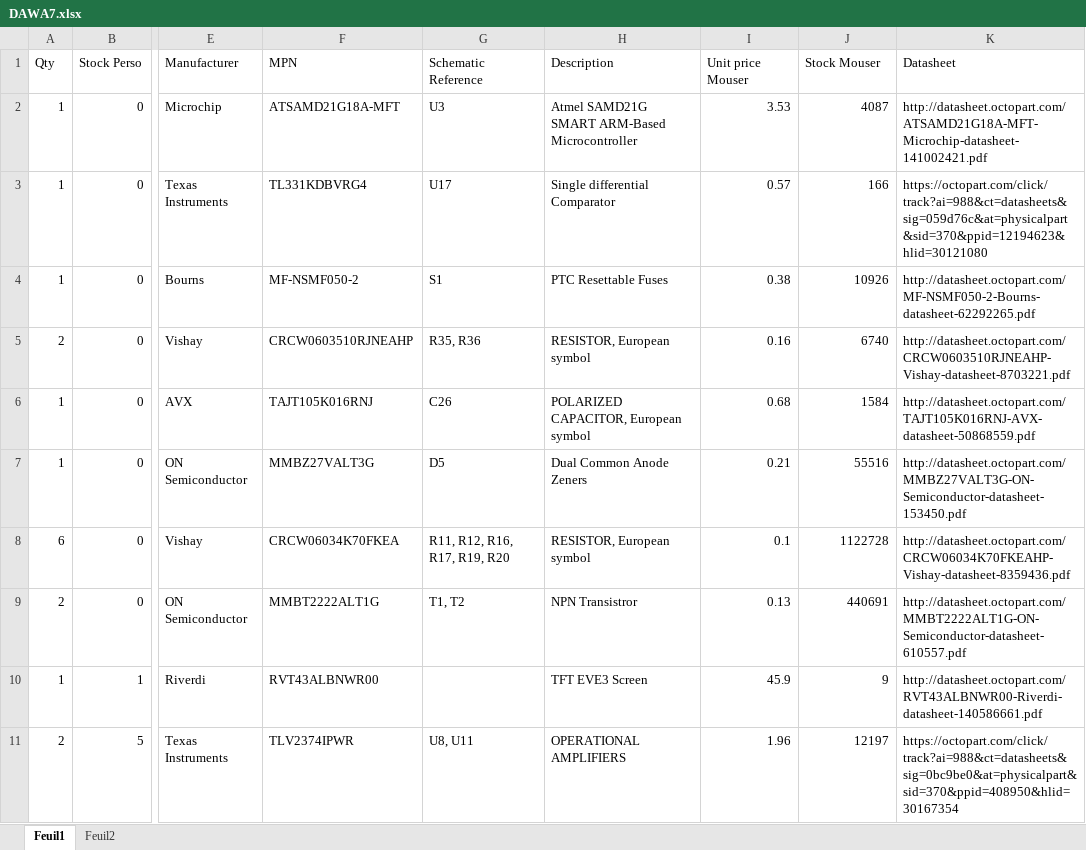
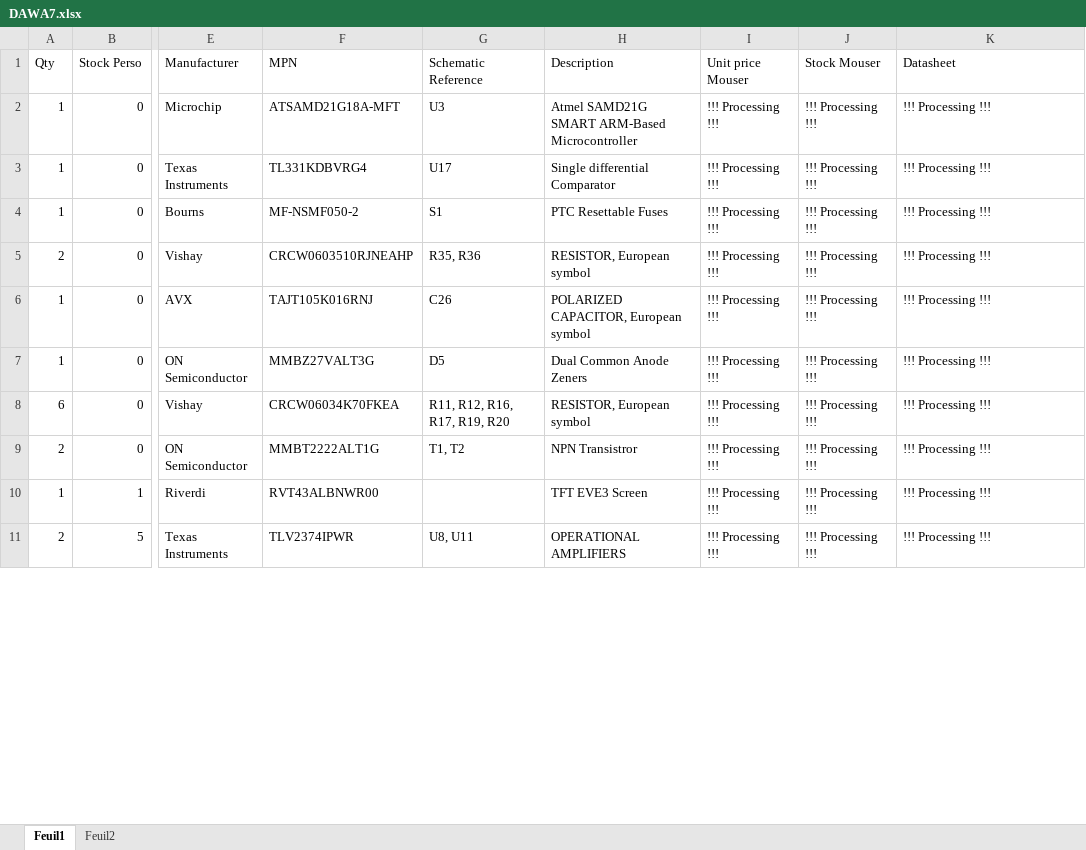
Before and after one commit to quichedood/DAWA-7.x, an Excel workbook: 02-PCB/BOM/DAWA7.xlsx, sheet Feuil1, drawn as a sheet; only a part is shown, gaps mark what is left out; values as stored, in another font and other column widths than the file's, no borders; table styles not drawn; the diff covers the shown part only; the diff names each change by its address in the sheet, - before the commit and + after, or states it on an @@ line.

```diff
--- a/02-PCB/BOM/DAWA7.xlsx (sheet Feuil1)
+++ b/02-PCB/BOM/DAWA7.xlsx (sheet Feuil1)
-I2 (Unit price Mouser): 3.53
+I2 (Unit price Mouser): !!! Processing !!!
-J2 (Stock Mouser): 4087
+J2 (Stock Mouser): !!! Processing !!!
-K2 (Datasheet): http://datasheet.octopart.com/ATSAMD21G18A-MFT-Microchip-datasheet-141002421.pdf
+K2 (Datasheet): !!! Processing !!!
-I3 (Unit price Mouser): 0.57
+I3 (Unit price Mouser): !!! Processing !!!
-J3 (Stock Mouser): 166
+J3 (Stock Mouser): !!! Processing !!!
-K3 (Datasheet): https://octopart.com/click/track?ai=988&ct=datasheets&sig=059d76c&at=physicalpart&sid=370&ppid=12194623&hlid=30121080
+K3 (Datasheet): !!! Processing !!!
-I4 (Unit price Mouser): 0.38
+I4 (Unit price Mouser): !!! Processing !!!
-J4 (Stock Mouser): 10926
+J4 (Stock Mouser): !!! Processing !!!
-K4 (Datasheet): http://datasheet.octopart.com/MF-NSMF050-2-Bourns-datasheet-62292265.pdf
+K4 (Datasheet): !!! Processing !!!
-I5 (Unit price Mouser): 0.16
+I5 (Unit price Mouser): !!! Processing !!!
-J5 (Stock Mouser): 6740
+J5 (Stock Mouser): !!! Processing !!!
-K5 (Datasheet): http://datasheet.octopart.com/CRCW0603510RJNEAHP-Vishay-datasheet-8703221.pdf
+K5 (Datasheet): !!! Processing !!!
-I6 (Unit price Mouser): 0.68
+I6 (Unit price Mouser): !!! Processing !!!
-J6 (Stock Mouser): 1584
+J6 (Stock Mouser): !!! Processing !!!
-K6 (Datasheet): http://datasheet.octopart.com/TAJT105K016RNJ-AVX-datasheet-50868559.pdf
+K6 (Datasheet): !!! Processing !!!
-I7 (Unit price Mouser): 0.21
+I7 (Unit price Mouser): !!! Processing !!!
-J7 (Stock Mouser): 55516
+J7 (Stock Mouser): !!! Processing !!!
-K7 (Datasheet): http://datasheet.octopart.com/MMBZ27VALT3G-ON-Semiconductor-datasheet-153450.pdf
+K7 (Datasheet): !!! Processing !!!
-I8 (Unit price Mouser): 0.1
+I8 (Unit price Mouser): !!! Processing !!!
-J8 (Stock Mouser): 1122728
+J8 (Stock Mouser): !!! Processing !!!
-K8 (Datasheet): http://datasheet.octopart.com/CRCW06034K70FKEAHP-Vishay-datasheet-8359436.pdf
+K8 (Datasheet): !!! Processing !!!
-I9 (Unit price Mouser): 0.13
+I9 (Unit price Mouser): !!! Processing !!!
-J9 (Stock Mouser): 440691
+J9 (Stock Mouser): !!! Processing !!!
-K9 (Datasheet): http://datasheet.octopart.com/MMBT2222ALT1G-ON-Semiconductor-datasheet-610557.pdf
+K9 (Datasheet): !!! Processing !!!
-I10 (Unit price Mouser): 45.9
+I10 (Unit price Mouser): !!! Processing !!!
-J10 (Stock Mouser): 9
+J10 (Stock Mouser): !!! Processing !!!
-K10 (Datasheet): http://datasheet.octopart.com/RVT43ALBNWR00-Riverdi-datasheet-140586661.pdf
+K10 (Datasheet): !!! Processing !!!
-I11 (Unit price Mouser): 1.96
+I11 (Unit price Mouser): !!! Processing !!!
-J11 (Stock Mouser): 12197
+J11 (Stock Mouser): !!! Processing !!!
-K11 (Datasheet): https://octopart.com/click/track?ai=988&ct=datasheets&sig=0bc9be0&at=physicalpart&sid=370&ppid=408950&hlid=30167354
+K11 (Datasheet): !!! Processing !!!
```
Also changed, not shown: 176 edited cells elsewhere in this sheet.
